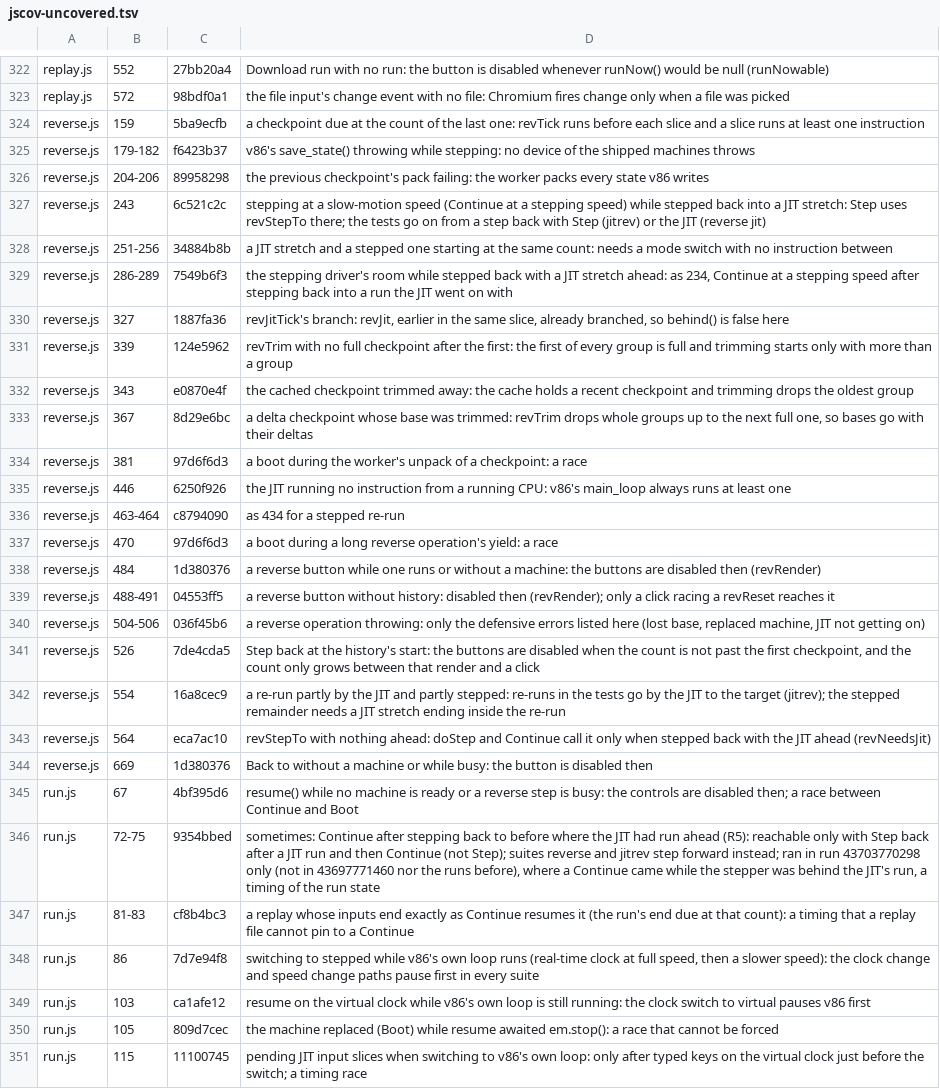
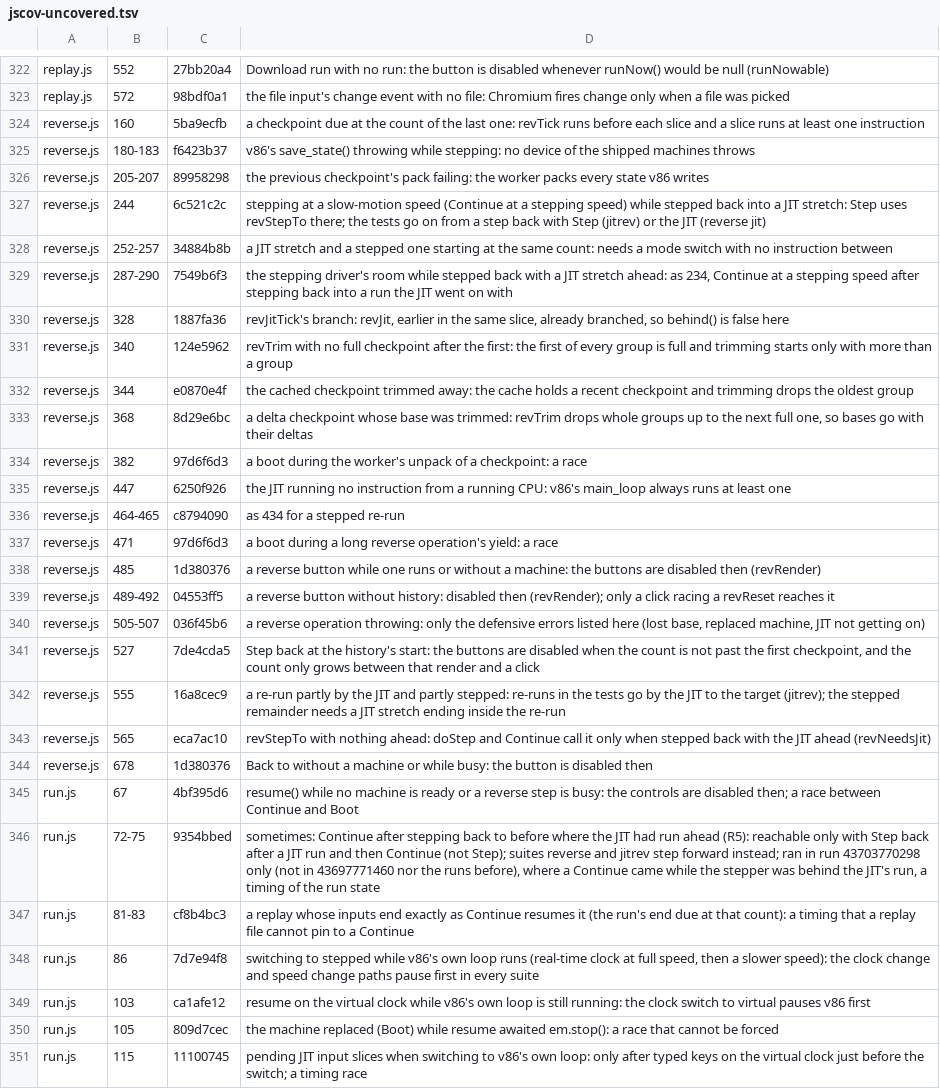
Before and after one commit to d33tah/minimal-kernel-build, a TSV file: site/jscov-uncovered.tsv, drawn as a sheet; only a part is shown, gaps mark what is left out; the diff names each change by its address in the sheet, - before the commit and + after, or states it on an @@ line.

```diff
--- a/site/jscov-uncovered.tsv
+++ b/site/jscov-uncovered.tsv
-B324: 159
+B324: 160
-B325: 179-182
+B325: 180-183
-B326: 204-206
+B326: 205-207
-B327: 243
+B327: 244
-B328: 251-256
+B328: 252-257
-B329: 286-289
+B329: 287-290
-B330: 327
+B330: 328
-B331: 339
+B331: 340
-B332: 343
+B332: 344
-B333: 367
+B333: 368
-B334: 381
+B334: 382
-B335: 446
+B335: 447
-B336: 463-464
+B336: 464-465
-B337: 470
+B337: 471
-B338: 484
+B338: 485
-B339: 488-491
+B339: 489-492
-B340: 504-506
+B340: 505-507
-B341: 526
+B341: 527
-B342: 554
+B342: 555
-B343: 564
+B343: 565
-B344: 669
+B344: 678
```
Also changed, not shown: 4 other files.
